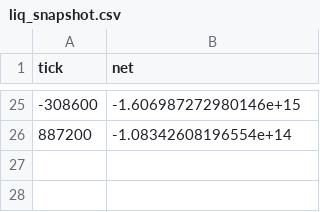
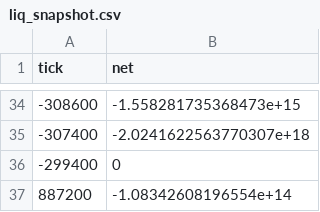
Before and after one commit to rudiafandi16/xdp-usdc-depth, a CSV file: state_v2/liq_snapshot.csv, drawn as a sheet; only a part is shown, gaps mark what is left out; the diff covers the shown part only.

```diff
--- a/state_v2/liq_snapshot.csv
+++ b/state_v2/liq_snapshot.csv
@@ -25,2 +34,4 @@ tick,net
--308600,-1.606987272980146e+15
+-308600,-1.558281735368473e+15
+-307400,-2.0241622563770307e+18
+-299400,0
 887200,-1.08342608196554e+14
```
Also changed, not shown: 9 added rows and 10 edited cells elsewhere in this file, state_v2/liq_events.csv, 2 other files.
